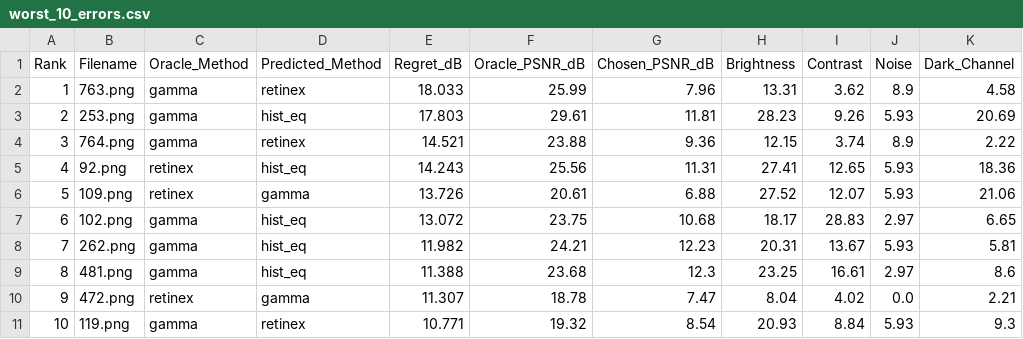
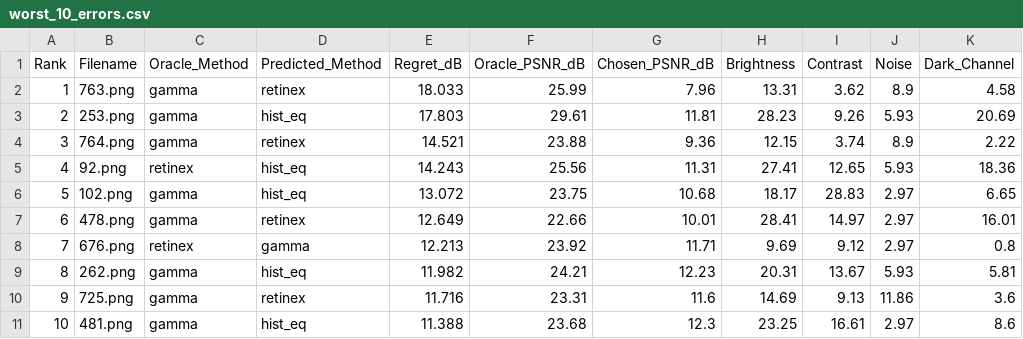
Before and after one commit to Suyashusesgit/Aiml_Sem5, a CSV file: results/worst_10_errors.csv, drawn as a sheet.

```diff
--- a/results/worst_10_errors.csv
+++ b/results/worst_10_errors.csv
@@ -5,7 +5,7 @@ Rank,Filename,Oracle_Method,Predicted_Method,Regret_dB,Oracle_PSNR_dB,Chosen_PSN
 4,92.png,retinex,hist_eq,14.243,25.56,11.31,27.41,12.65,5.93,18.36
-5,109.png,retinex,gamma,13.726,20.61,6.88,27.52,12.07,5.93,21.06
-6,102.png,gamma,hist_eq,13.072,23.75,10.68,18.17,28.83,2.97,6.65
-7,262.png,gamma,hist_eq,11.982,24.21,12.23,20.31,13.67,5.93,5.81
-8,481.png,gamma,hist_eq,11.388,23.68,12.3,23.25,16.61,2.97,8.6
-9,472.png,retinex,gamma,11.307,18.78,7.47,8.04,4.02,0.0,2.21
-10,119.png,gamma,retinex,10.771,19.32,8.54,20.93,8.84,5.93,9.3
+5,102.png,gamma,hist_eq,13.072,23.75,10.68,18.17,28.83,2.97,6.65
+6,478.png,gamma,retinex,12.649,22.66,10.01,28.41,14.97,2.97,16.01
+7,676.png,retinex,gamma,12.213,23.92,11.71,9.69,9.12,2.97,0.8
+8,262.png,gamma,hist_eq,11.982,24.21,12.23,20.31,13.67,5.93,5.81
+9,725.png,gamma,retinex,11.716,23.31,11.6,14.69,9.13,11.86,3.6
+10,481.png,gamma,hist_eq,11.388,23.68,12.3,23.25,16.61,2.97,8.6
```
Also changed, not shown: results/ablation_table.csv, results/features.csv, 6 other files.
